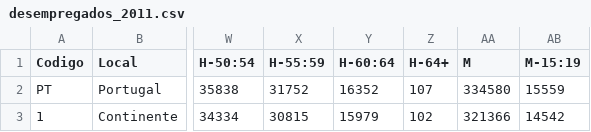
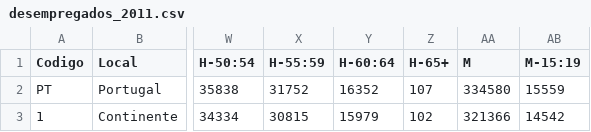
Before and after one commit to RobertoCastro391/FinalProject_VI, a CSV file: DataSets/Desemprego/desempregados_2011.csv, drawn as a sheet; only a part is shown, gaps mark what is left out; the diff names each change by its address in the sheet, - before the commit and + after, or states it on an @@ line.

```diff
--- a/DataSets/Desemprego/desempregados_2011.csv
+++ b/DataSets/Desemprego/desempregados_2011.csv
-Z1: H-64+
+Z1: H-65+
```
Also changed, not shown: DataSets/Desemprego/desempregados_2021.csv, 4 other files.
